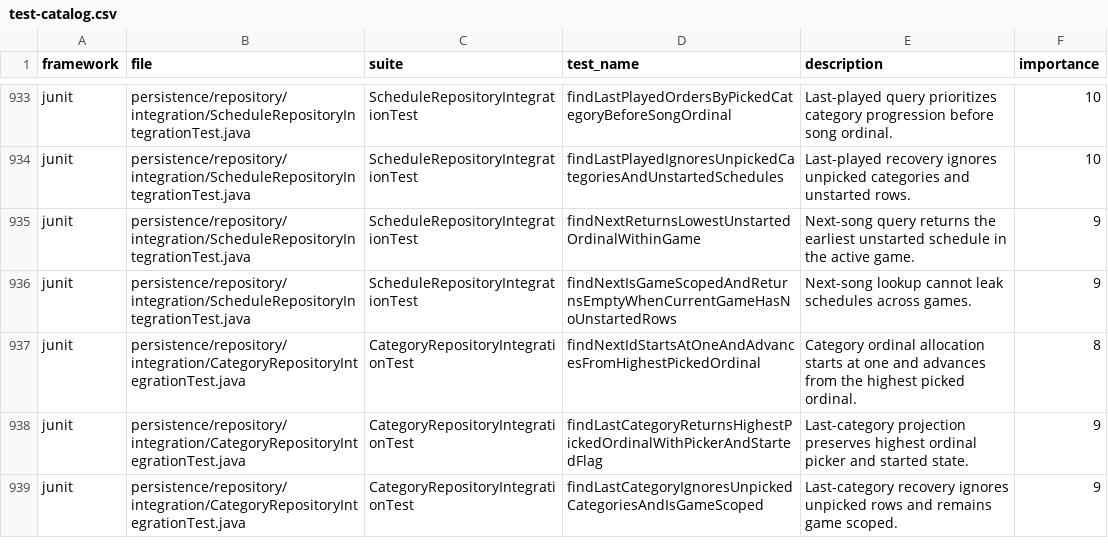
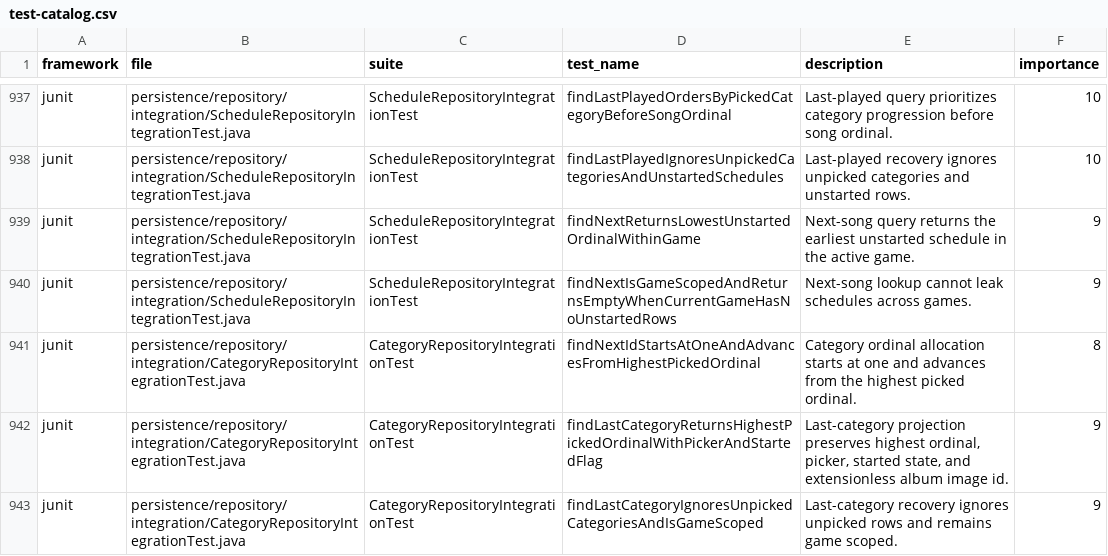
Before and after one commit to Joohnyde/rhythmic-riddles, a CSV file: docs/developer-guide/testing/test-catalog.csv, drawn as a sheet; only a part is shown, gaps mark what is left out; the diff covers the shown part only.

Commit message:
[180 Denijal] Add format-aware album delivery and Stage 1 recovery contract

```diff
--- a/docs/developer-guide/testing/test-catalog.csv
+++ b/docs/developer-guide/testing/test-catalog.csv
@@ -937,3 +941,3 @@ junit,persistence/repository/integration/ScheduleRepositoryIntegrationTest.java,
 junit,persistence/repository/integration/CategoryRepositoryIntegrationTest.java,CategoryRepositoryIntegrationTest,findNextIdStartsAtOneAndAdvancesFromHighestPickedOrdinal,Category ordinal allocation starts at one and advances from the highest picked ordinal.,8
-junit,persistence/repository/integration/CategoryRepositoryIntegrationTest.java,CategoryRepositoryIntegrationTest,findLastCategoryReturnsHighestPickedOrdinalWithPickerAndStartedFlag,Last-category projection preserves highest ordinal picker and started state.,9
+junit,persistence/repository/integration/CategoryRepositoryIntegrationTest.java,CategoryRepositoryIntegrationTest,findLastCategoryReturnsHighestPickedOrdinalWithPickerAndStartedFlag,"Last-category projection preserves highest ordinal, picker, started state, and extensionless album image id.",9
 junit,persistence/repository/integration/CategoryRepositoryIntegrationTest.java,CategoryRepositoryIntegrationTest,findLastCategoryIgnoresUnpickedCategoriesAndIsGameScoped,Last-category recovery ignores unpicked rows and remains game scoped.,9
```
Also changed, not shown: 4 added rows and 16 edited cells elsewhere in this file, 31 other files.
